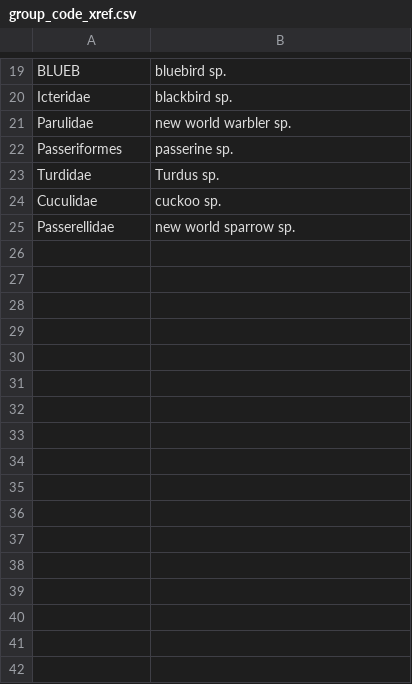
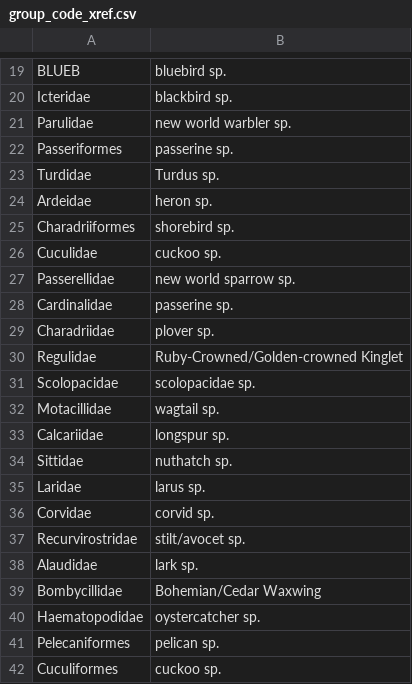
Before and after one commit to tazerdev/talon, a CSV file: data/group_code_xref.csv, drawn as a sheet; only a part is shown, gaps mark what is left out.

Commit message:
Add additional spuhs.

```diff
--- a/data/group_code_xref.csv
+++ b/data/group_code_xref.csv
@@ -23,3 +23,20 @@ Passeriformes,passerine sp.
 Turdidae,Turdus sp.
+Ardeidae,heron sp.
+Charadriiformes,shorebird sp.
 Cuculidae,cuckoo sp.
 Passerellidae,new world sparrow sp.
+Cardinalidae,passerine sp.
+Charadriidae,plover sp.
+Regulidae,Ruby-Crowned/Golden-crowned Kinglet
+Scolopacidae,scolopacidae sp.
+Motacillidae,wagtail sp.
+Calcariidae,longspur sp.
+Sittidae,nuthatch sp.
+Laridae,larus sp.
+Corvidae,corvid sp.
+Recurvirostridae,stilt/avocet sp.
+Alaudidae,lark sp.
+Bombycillidae,Bohemian/Cedar Waxwing
+Haematopodidae,oystercatcher sp.
+Pelecaniformes,pelican sp.
+Cuculiformes,cuckoo sp.
```
